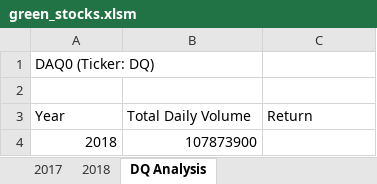
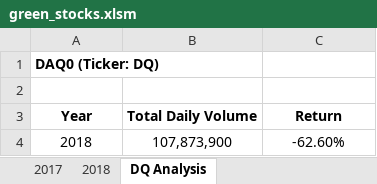
Before and after one commit to mtmcphail/stock-analysis, an Excel workbook: green_stocks.xlsm, sheet DQ Analysis, drawn as a sheet; values as stored, in another font and other column widths than the file's, no borders; the diff names each change by its address in the sheet, - before the commit and + after, or states it on an @@ line.

Commit message:
Add files via upload

```diff
--- a/green_stocks.xlsm (sheet DQ Analysis)
+++ b/green_stocks.xlsm (sheet DQ Analysis)
-A1 bold: off
+A1 bold: on
@@ A3:C3 bold: off → on, alignment: left → center @@
-A4:B4 alignment: right
+A4:B4 alignment: center
-B4 (Total Daily Volume): 107873900
+B4 (Total Daily Volume): 107,873,900
-C4 (Return): (empty)
+C4 (Return): -62.60%
```
Also changed, not shown: sheet 2018.
